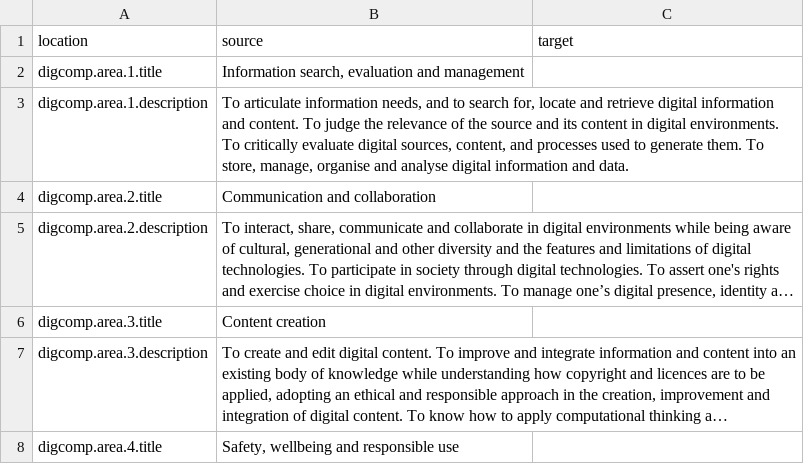
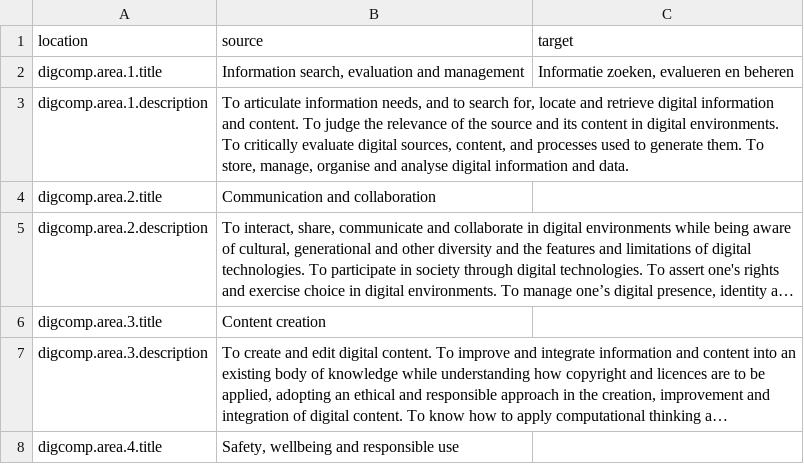
Before and after one commit to PiAir/digcomp3-l10n, a CSV file: locale/core-framework/nl.csv, drawn as a sheet; only a part is shown; long unchanged cells end in …; the diff names each change by its address in the sheet, - before the commit and + after, or states it on an @@ line.

Commit message:
Translated using Weblate (Dutch)
Currently translated at 0.0% (0 of 52 strings)

Translation: DigComp 3.0/core-framework
Translate-URL: http://weblate.gosoftonline.com/projects/digcomp-3-0/core-framework/nl/

```diff
--- a/locale/core-framework/nl.csv
+++ b/locale/core-framework/nl.csv
-C2 (target): (empty)
+C2 (target): Informatie zoeken, evalueren en beheren
```
